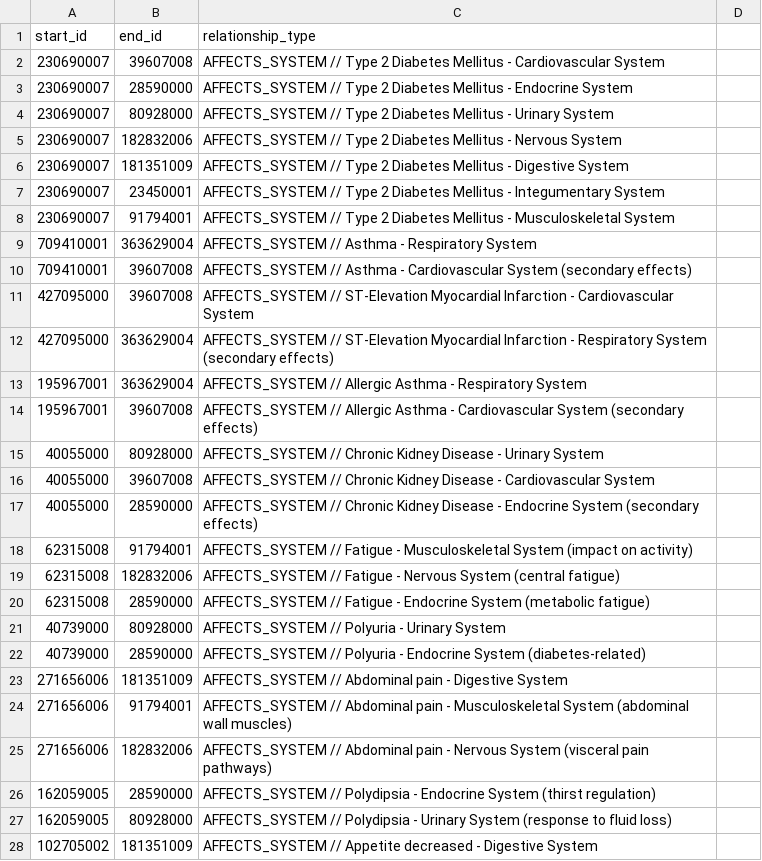
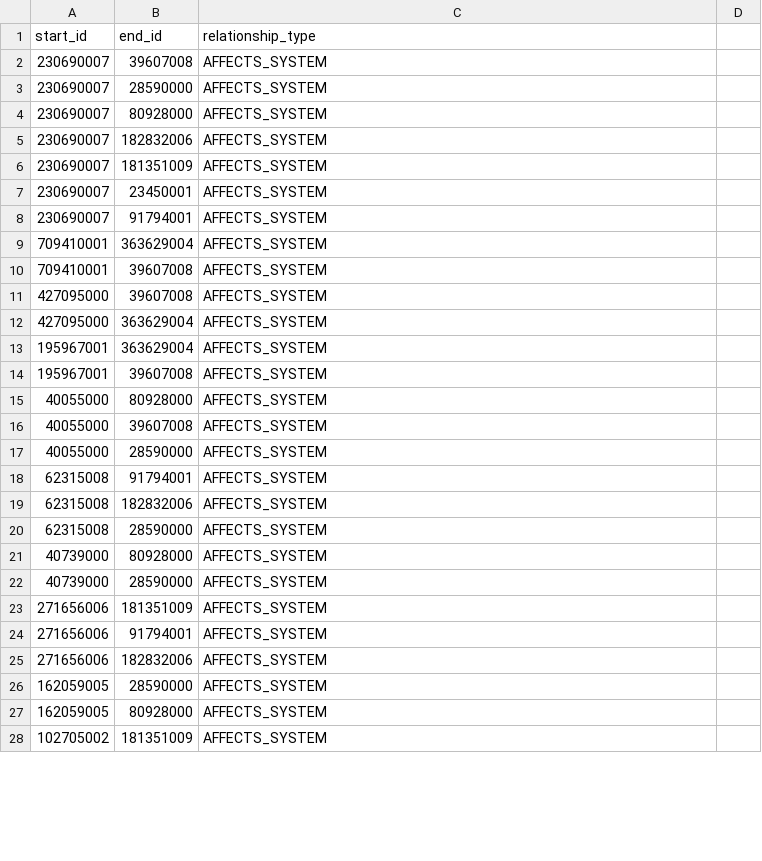
Before and after one commit to mccaernepc/PersonaForge, a CSV file: concept-body-system-relationships-v1.0.csv, drawn as a sheet; only a part is shown; the diff covers the shown part only.

Commit message:
Update concept-body-system-relationships-v1.0.csv

```diff
--- a/concept-body-system-relationships-v1.0.csv
+++ b/concept-body-system-relationships-v1.0.csv
@@ -1,28 +1,28 @@
 start_id,end_id,relationship_type
-230690007,39607008,AFFECTS_SYSTEM  // Type 2 Diabetes Mellitus - Cardiovascular System
-230690007,28590000,AFFECTS_SYSTEM  // Type 2 Diabetes Mellitus - Endocrine System
-230690007,80928000,AFFECTS_SYSTEM  // Type 2 Diabetes Mellitus - Urinary System
-230690007,182832006,AFFECTS_SYSTEM  // Type 2 Diabetes Mellitus - Nervous System
-230690007,181351009,AFFECTS_SYSTEM  // Type 2 Diabetes Mellitus - Digestive System
-230690007,23450001,AFFECTS_SYSTEM  // Type 2 Diabetes Mellitus - Integumentary System
-230690007,91794001,AFFECTS_SYSTEM  // Type 2 Diabetes Mellitus - Musculoskeletal System
-709410001,363629004,AFFECTS_SYSTEM  // Asthma - Respiratory System
-709410001,39607008,AFFECTS_SYSTEM  // Asthma - Cardiovascular System (secondary effects)
-427095000,39607008,AFFECTS_SYSTEM  // ST-Elevation Myocardial Infarction - Cardiovascular System
-427095000,363629004,AFFECTS_SYSTEM  // ST-Elevation Myocardial Infarction - Respiratory System (secondary effects)
-195967001,363629004,AFFECTS_SYSTEM  // Allergic Asthma - Respiratory System
-195967001,39607008,AFFECTS_SYSTEM  // Allergic Asthma - Cardiovascular System (secondary effects)
-40055000,80928000,AFFECTS_SYSTEM   // Chronic Kidney Disease - Urinary System
-40055000,39607008,AFFECTS_SYSTEM   // Chronic Kidney Disease - Cardiovascular System
-40055000,28590000,AFFECTS_SYSTEM   // Chronic Kidney Disease - Endocrine System (secondary effects)
-62315008,91794001,AFFECTS_SYSTEM   // Fatigue - Musculoskeletal System (impact on activity)
-62315008,182832006,AFFECTS_SYSTEM   // Fatigue - Nervous System (central fatigue)
-62315008,28590000,AFFECTS_SYSTEM   // Fatigue - Endocrine System (metabolic fatigue)
-40739000,80928000,AFFECTS_SYSTEM    // Polyuria - Urinary System
-40739000,28590000,AFFECTS_SYSTEM    // Polyuria - Endocrine System (diabetes-related)
-271656006,181351009,AFFECTS_SYSTEM  // Abdominal pain - Digestive System
-271656006,91794001,AFFECTS_SYSTEM  // Abdominal pain - Musculoskeletal System (abdominal wall muscles)
-271656006,182832006,AFFECTS_SYSTEM  // Abdominal pain - Nervous System (visceral pain pathways)
-162059005,28590000,AFFECTS_SYSTEM  // Polydipsia - Endocrine System (thirst regulation)
-162059005,80928000,AFFECTS_SYSTEM  // Polydipsia - Urinary System (response to fluid loss)
-102705002,181351009,AFFECTS_SYSTEM  // Appetite decreased - Digestive System
+230690007,39607008,AFFECTS_SYSTEM
+230690007,28590000,AFFECTS_SYSTEM
+230690007,80928000,AFFECTS_SYSTEM
+230690007,182832006,AFFECTS_SYSTEM
+230690007,181351009,AFFECTS_SYSTEM
+230690007,23450001,AFFECTS_SYSTEM
+230690007,91794001,AFFECTS_SYSTEM
+709410001,363629004,AFFECTS_SYSTEM
+709410001,39607008,AFFECTS_SYSTEM
+427095000,39607008,AFFECTS_SYSTEM
+427095000,363629004,AFFECTS_SYSTEM
+195967001,363629004,AFFECTS_SYSTEM
+195967001,39607008,AFFECTS_SYSTEM
+40055000,80928000,AFFECTS_SYSTEM
+40055000,39607008,AFFECTS_SYSTEM
+40055000,28590000,AFFECTS_SYSTEM
+62315008,91794001,AFFECTS_SYSTEM
+62315008,182832006,AFFECTS_SYSTEM
+62315008,28590000,AFFECTS_SYSTEM
+40739000,80928000,AFFECTS_SYSTEM
+40739000,28590000,AFFECTS_SYSTEM
+271656006,181351009,AFFECTS_SYSTEM
+271656006,91794001,AFFECTS_SYSTEM
+271656006,182832006,AFFECTS_SYSTEM
+162059005,28590000,AFFECTS_SYSTEM
+162059005,80928000,AFFECTS_SYSTEM
+102705002,181351009,AFFECTS_SYSTEM
```
Also changed, not shown: 42 edited cells elsewhere in this file.
